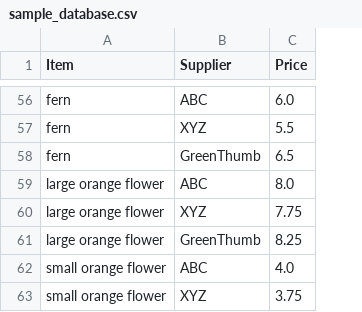
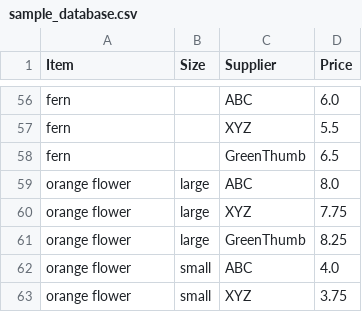
Before and after one commit to ryanyee3/bid-helper, a CSV file: sample_database.csv, drawn as a sheet; only a part is shown, gaps mark what is left out; the diff covers the shown part only; the diff names each change by its address in the sheet, - before the commit and + after, or states it on an @@ line.

```diff
--- a/sample_database.csv
+++ b/sample_database.csv
+column B (Size), rows 59-63: large | large | large | small | small
-A59:A61 (Item): large orange flower
+A59:A61 (Item): orange flower
-A62:A63 (Item): small orange flower
+A62:A63 (Item): orange flower
```
Also changed, not shown: 51 edited cells elsewhere in this file, 1 other file.
